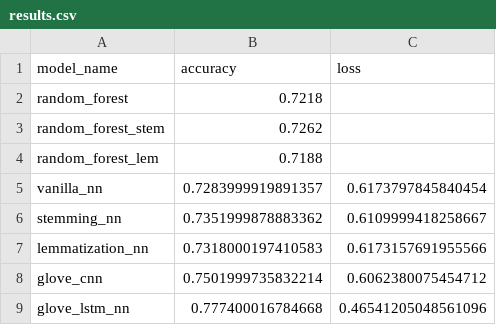
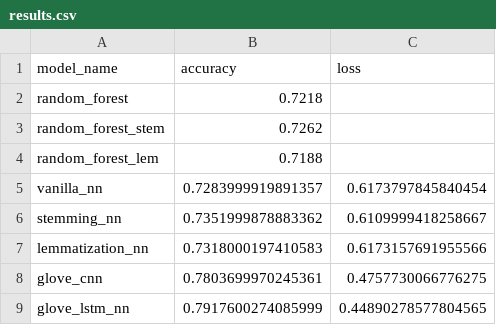
Before and after one commit to ThibaultDieudonne/Sentiment-Analysis, a CSV file: results.csv, drawn as a sheet.

Commit message:
implemented azure api request & deployed model on azure-ml

```diff
--- a/results.csv
+++ b/results.csv
@@ -7,3 +7,3 @@ stemming_nn,0.7351999878883362,0.6109999418258667
 lemmatization_nn,0.7318000197410583,0.6173157691955566
-glove_cnn,0.7501999735832214,0.6062380075454712
-glove_lstm_nn,0.777400016784668,0.46541205048561096
+glove_cnn,0.7803699970245361,0.4757730066776275
+glove_lstm_nn,0.7917600274085999,0.44890278577804565
```
Also changed, not shown: 8 other files.
